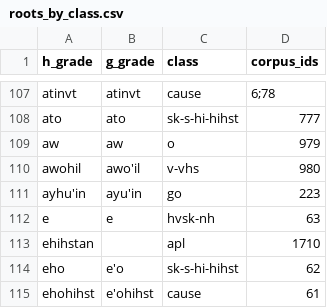
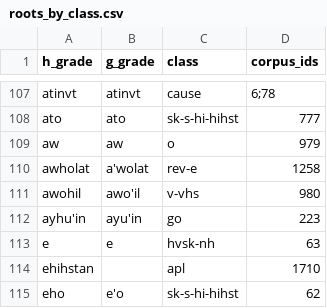
Before and after one commit to CharlieMcVicker/king-recreation, a CSV file: artifacts/data/roots_by_class.csv, drawn as a sheet; only a part is shown, gaps mark what is left out; the shorter side is filled out with more unchanged rows; the diff names each change by its address in the sheet, - before the commit and + after, or states it on an @@ line.

```diff
--- a/artifacts/data/roots_by_class.csv
+++ b/artifacts/data/roots_by_class.csv
+row 110: awholat | a'wolat | rev-e | 1258
```
Also changed, not shown: artifacts/corpora/corpus_no_pre_no_asp.csv, artifacts/data/root_ids.csv, 50 other files.
